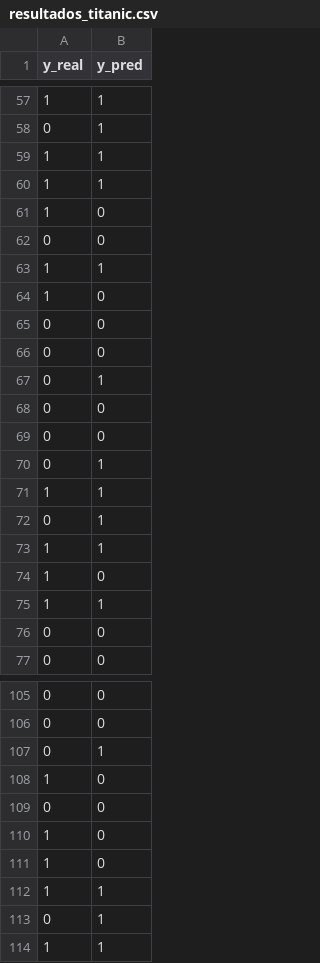
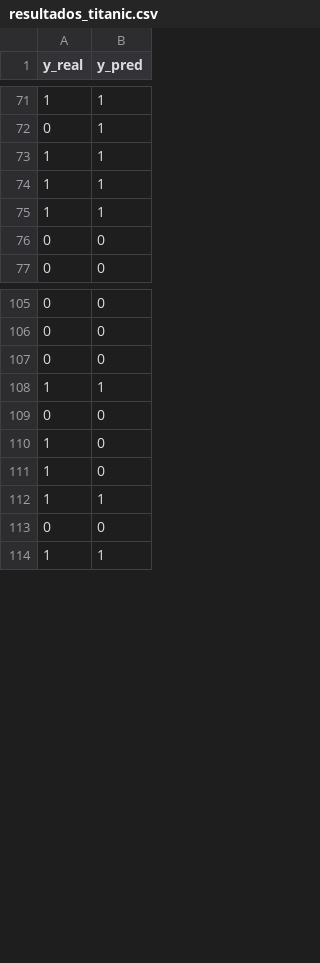
Before and after one commit to oestranhooo/Titanic-Machine-learnig-, a CSV file: resultados_titanic.csv, drawn as a sheet; only a part is shown, gaps mark what is left out; the diff covers the shown part only.

```diff
--- a/resultados_titanic.csv
+++ b/resultados_titanic.csv
@@ -60,16 +74,2 @@ y_real,y_pred
 1,1
-1,0
-0,0
-1,1
-1,0
-0,0
-0,0
-0,1
-0,0
-0,0
-0,1
-1,1
-0,1
-1,1
-1,0
 1,1
@@ -106,4 +106,4 @@ y_real,y_pred
 0,0
-0,1
-1,0
+0,0
+1,1
 0,0
@@ -112,3 +112,3 @@ y_real,y_pred
 1,1
-0,1
+0,0
 1,1
```
Also changed, not shown: 15 added rows, 10 removed rows and 6 moved rows elsewhere in this file, 1 other file.
